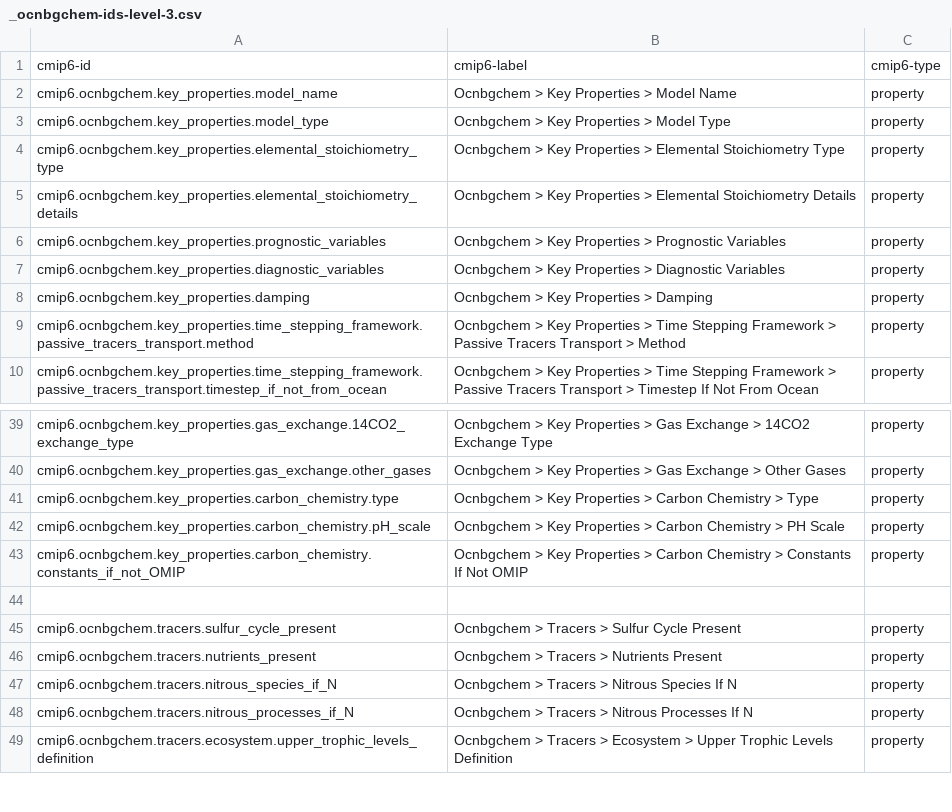
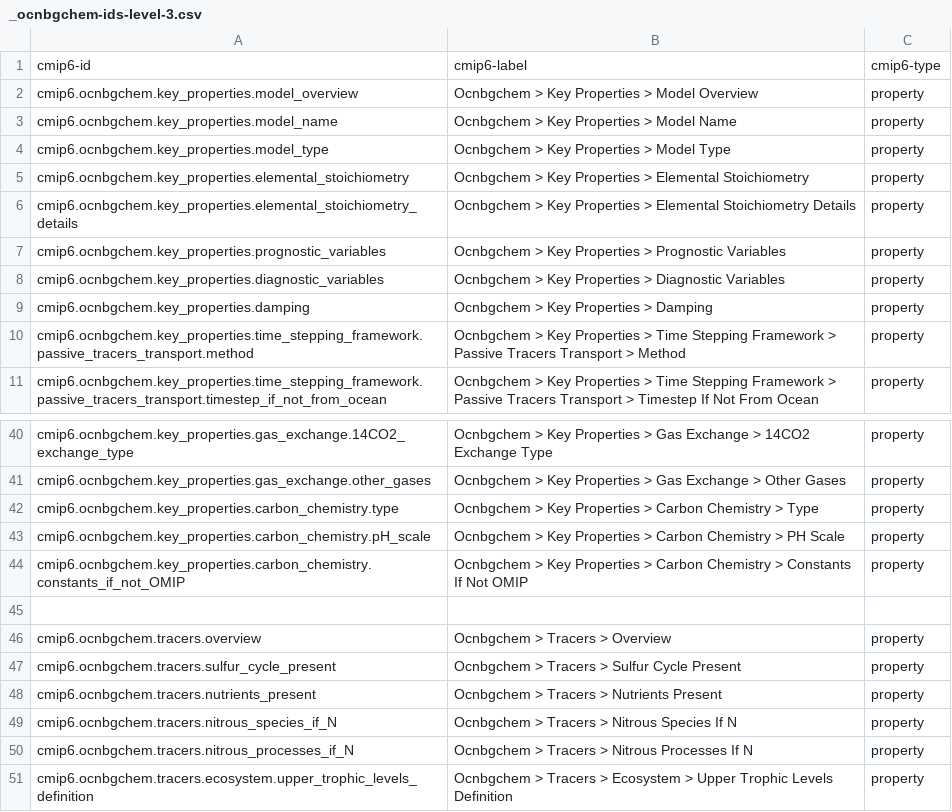
Before and after one commit to ES-DOC/cmip6-specializations-ocnbgchem, a CSV file: _ocnbgchem-ids-level-3.csv, drawn as a sheet; only a part is shown, gaps mark what is left out.

Commit message:
Added top level overview property

```diff
--- a/_ocnbgchem-ids-level-3.csv
+++ b/_ocnbgchem-ids-level-3.csv
@@ -1,5 +1,6 @@
 cmip6-id, cmip6-label, cmip6-type
+cmip6.ocnbgchem.key_properties.model_overview, Ocnbgchem > Key Properties > Model Overview, property
 cmip6.ocnbgchem.key_properties.model_name, Ocnbgchem > Key Properties > Model Name, property
 cmip6.ocnbgchem.key_properties.model_type, Ocnbgchem > Key Properties > Model Type, property
-cmip6.ocnbgchem.key_properties.elemental_stoichiometry_type, Ocnbgchem > Key Properties > Elemental Stoichiometry Type, property
+cmip6.ocnbgchem.key_properties.elemental_stoichiometry, Ocnbgchem > Key Properties > Elemental Stoichiometry, property
 cmip6.ocnbgchem.key_properties.elemental_stoichiometry_details, Ocnbgchem > Key Properties > Elemental Stoichiometry Details, property
@@ -44,2 +45,3 @@ cmip6.ocnbgchem.key_properties.carbon_chemistry.constants_if_not_OMIP, Ocnbgchem
 , ,
+cmip6.ocnbgchem.tracers.overview, Ocnbgchem > Tracers > Overview, property
 cmip6.ocnbgchem.tracers.sulfur_cycle_present, Ocnbgchem > Tracers > Sulfur Cycle Present, property
```
Also changed, not shown: 6 other files.
